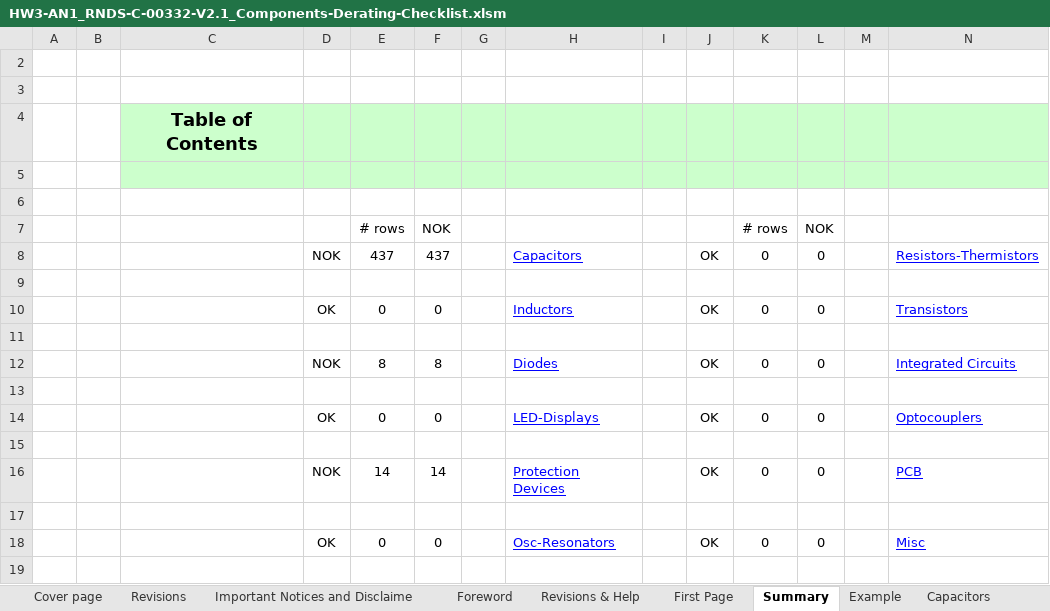
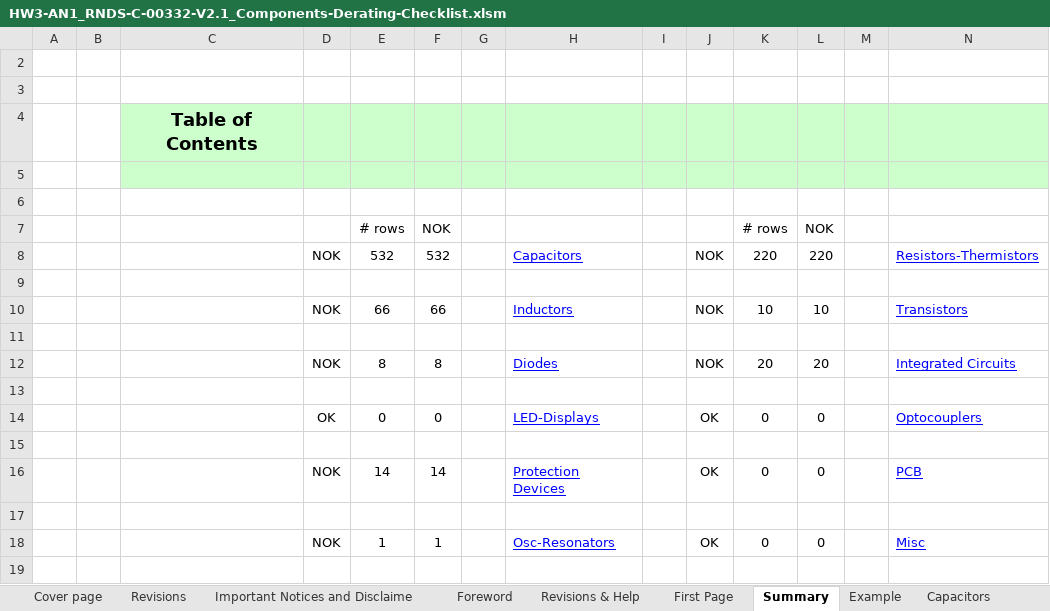
Before and after one commit to INVENT-HORIZONS/HWSWEEP16CH, an Excel workbook: HW3-AN1_RNDS-C-00332-V2.1_Components-Derating-Checklist.xlsm, sheet Summary, drawn as a sheet; values as stored, in another font and other column widths than the file's, no borders; conditional formats not drawn; removed rows and columns are numbered as before the commit, all else as after; the diff names each change by its address in the sheet, - before the commit and + after, or states it on an @@ line.

```diff
--- a/HW3-AN1_RNDS-C-00332-V2.1_Components-Derating-Checklist.xlsm (sheet Summary)
+++ b/HW3-AN1_RNDS-C-00332-V2.1_Components-Derating-Checklist.xlsm (sheet Summary)
-row 8:  |  |  | NOK | 437 | 437 |  | Capacitors |  | OK | 0 | 0 |  | Resistors-Thermistors
+row 8:  |  |  | NOK | 532 | 532 |  | Capacitors |  | NOK | 220 | 220 |  | Resistors-Thermistors
-row 10:  |  |  | OK | 0 | 0 |  | Inductors |  | OK | 0 | 0 |  | Transistors
+row 10:  |  |  | NOK | 66 | 66 |  | Inductors |  | NOK | 10 | 10 |  | Transistors
-J12: OK
+J12: NOK
-K12: 0
+K12: 20
-L12: 0
+L12: 20
-D18: OK
+D18: NOK
-E18: 0
+E18: 1
-F18: 0
+F18: 1
```
Also changed, not shown: sheet Integrated Circuits, charts or pictures.
